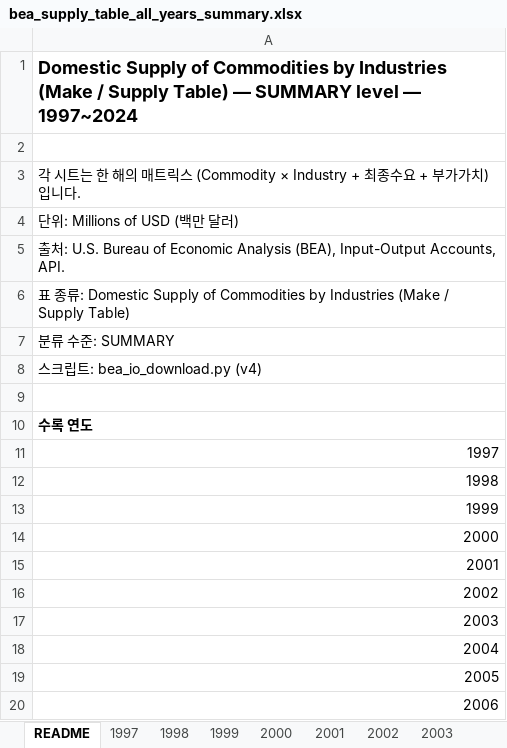
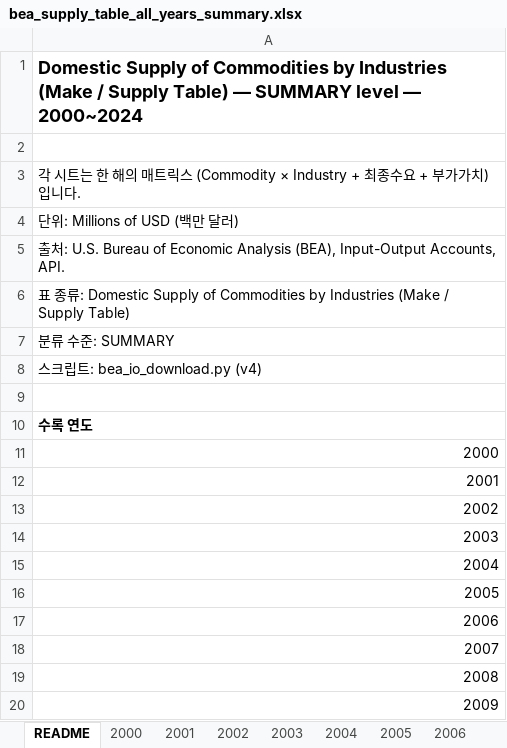
Before and after one commit to daniel5781/khu-subapp, an Excel workbook: bea_supply_table_all_years_summary.xlsx, sheet README, drawn as a sheet; only a part is shown; the shorter side is filled out with more unchanged rows; values as stored, in another font and other column widths than the file's, no borders; the diff names each change by its address in the sheet, - before the commit and + after, or states it on an @@ line.

```diff
--- a/bea_supply_table_all_years_summary.xlsx (sheet README)
+++ b/bea_supply_table_all_years_summary.xlsx (sheet README)
-sheet tab: 1997
-sheet tab: 1998
-sheet tab: 1999
-A1: …level — 1997~2024
+A1: …level — 2000~2024
-row 11: 1997
-row 12: 1998
-row 13: 1999
```
Also changed, not shown: bea_supply_table_all_years_sector.xlsx, bea_total_req_commodity_by_commodity_all_years_sector.xlsx, 24 other files.
